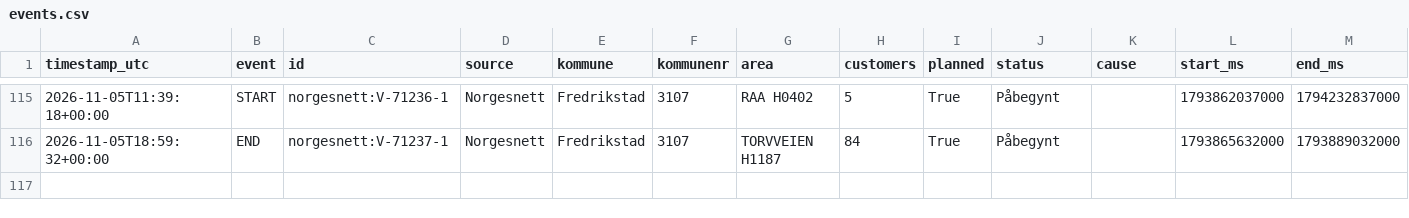
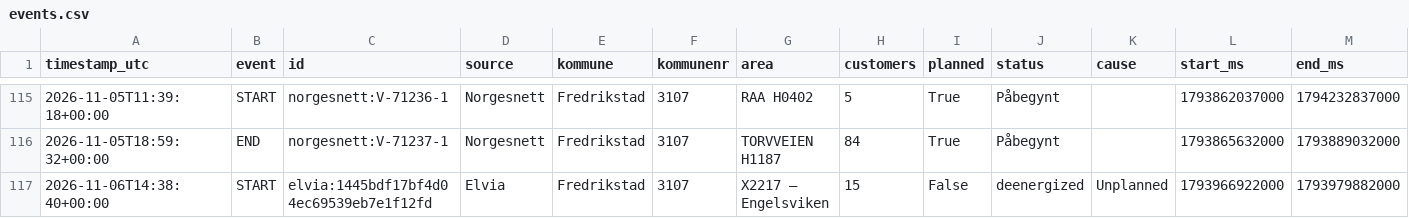
Before and after one commit to mathias-be/strombrudd-bot, a CSV file: data/events.csv, drawn as a sheet; only a part is shown, gaps mark what is left out; rows hold the shown columns only; the diff names each change by its address in the sheet, - before the commit and + after, or states it on an @@ line.

Commit message:
Oppdater strømbrudd-data [skip ci]

```diff
--- a/data/events.csv
+++ b/data/events.csv
+row 117: 2026-11-06T14:38:40+00:00 | START | elvia:1445bdf17bf4d04ec69539eb7e1f12fd | Elvia | Fredrikstad | 3107 | X2217 – Engelsviken | 15 | False | deenergized | Unplanned | 1793966922000 | 1793979882000
```
Also changed, not shown: 1 other file.
